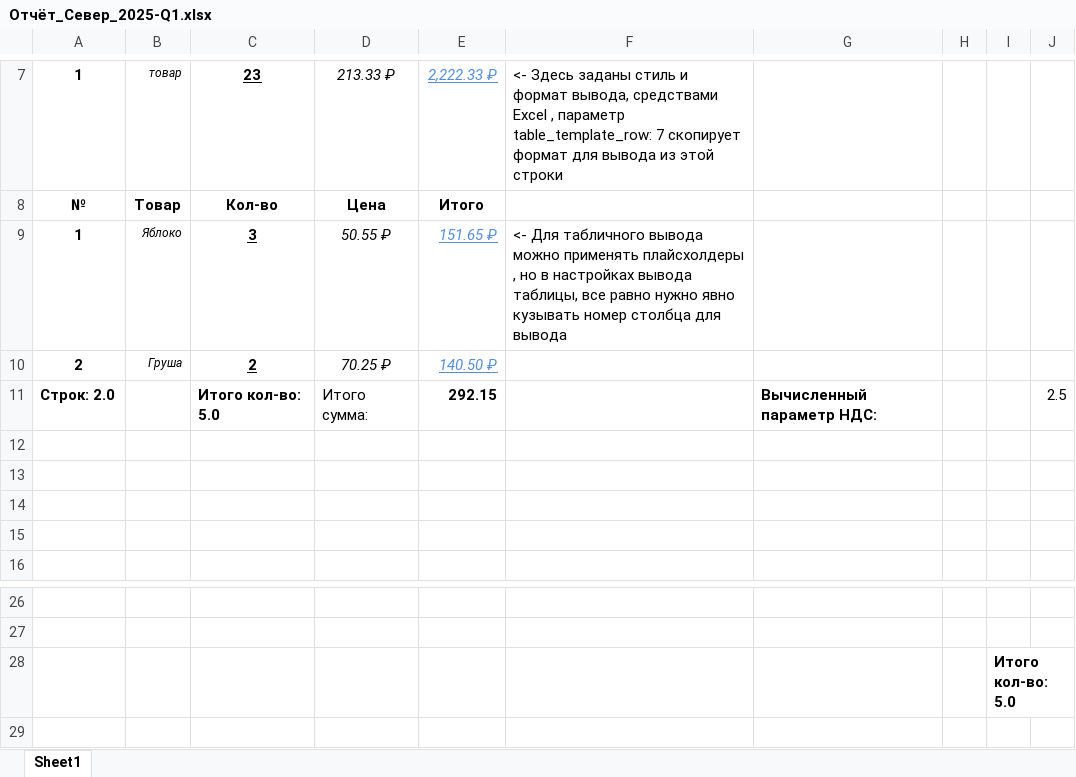
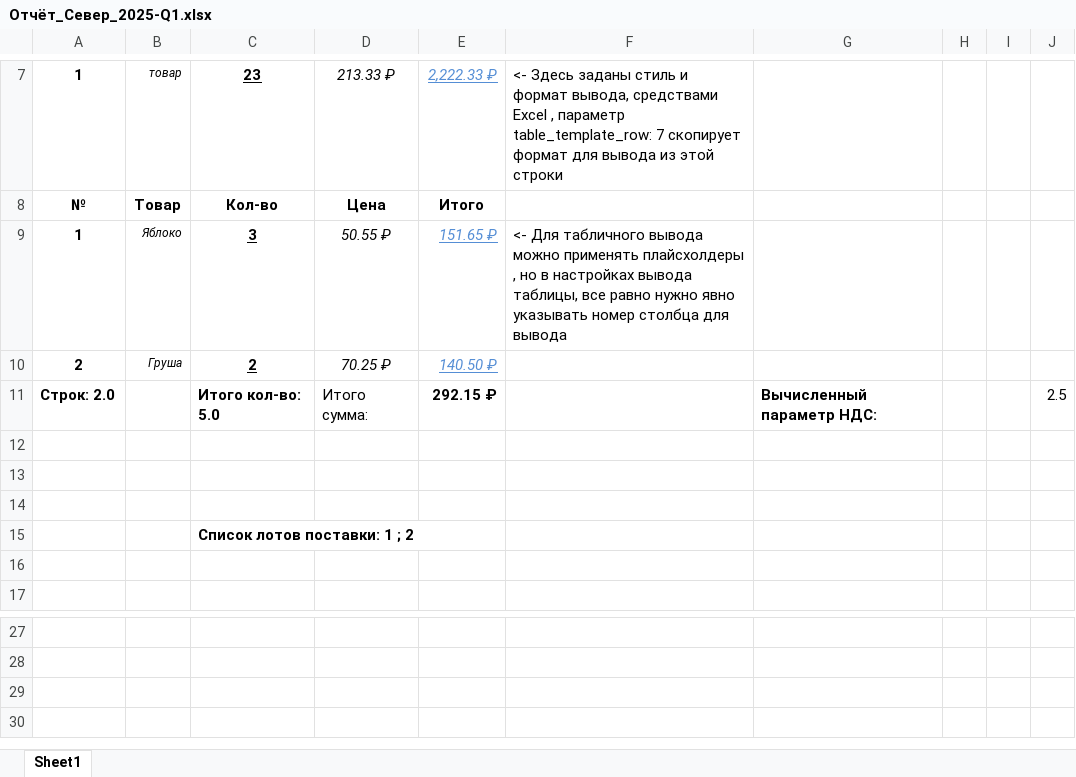
Before and after one commit to KovtunDV/ExcelForge2, an Excel workbook: pipelines/Demo_data/Output_data/group_export/Отчёт_Север_2025-Q1.xlsx, sheet Sheet1, drawn as a sheet; only a part is shown, gaps mark what is left out; the shorter side is filled out with more unchanged rows; values as stored, in another font and other column widths than the file's, no borders; removed rows and columns are numbered as before the commit, all else as after; the diff names each change by its address in the sheet, - before the commit and + after, or states it on an @@ line.

```diff
--- a/pipelines/Demo_data/Output_data/group_export/Отчёт_Север_2025-Q1.xlsx (sheet Sheet1)
+++ b/pipelines/Demo_data/Output_data/group_export/Отчёт_Север_2025-Q1.xlsx (sheet Sheet1)
-F9: …нужно явно кузывать номер столбца…
+F9: …нужно явно указывать номер столбца…
-E11: 292.15
+E11: 292.15 ₽
+row 15:  |  | Список лотов поставки: 1 ; 2
-row 28:  |  |  |  |  |  |  |  | Итого кол-во: 5.0
```
Also changed, not shown: pipelines/Demo_data/In_data/group_export_lines.xlsx, pipelines/Demo_data/Output_data/group_export/Отчёт_Юг_2025-Q1.xlsx, 4 other files.
